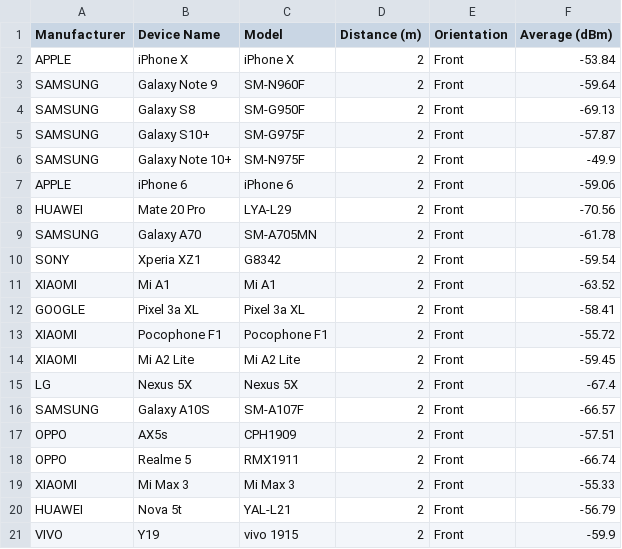
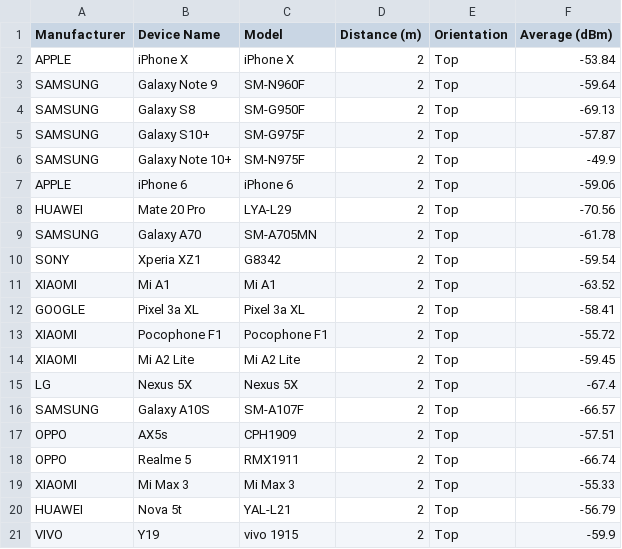
Before and after one commit to opentrace-community/opentrace-calibration, a CSV file: Device Data.csv, drawn as a sheet.

Commit message:
Update acknowledgements and device orientation.

```diff
--- a/Device Data.csv
+++ b/Device Data.csv
@@ -1,21 +1,21 @@
 Manufacturer,Device Name,Model,Distance (m),Orientation,Average (dBm)
-APPLE,iPhone X,iPhone X,2,Front,-53.84
-SAMSUNG,Galaxy Note 9,SM-N960F,2,Front,-59.64
-SAMSUNG,Galaxy S8,SM-G950F,2,Front,-69.13
-SAMSUNG,Galaxy S10+,SM-G975F,2,Front,-57.87
-SAMSUNG,Galaxy Note 10+,SM-N975F,2,Front,-49.9
-APPLE,iPhone 6,iPhone 6,2,Front,-59.06
-HUAWEI,Mate 20 Pro,LYA-L29,2,Front,-70.56
-SAMSUNG,Galaxy A70,SM-A705MN,2,Front,-61.78
-SONY,Xperia XZ1,G8342,2,Front,-59.54
-XIAOMI,Mi A1,Mi A1,2,Front,-63.52
-GOOGLE,Pixel 3a XL,Pixel 3a XL,2,Front,-58.41
-XIAOMI,Pocophone F1,Pocophone F1,2,Front,-55.72
-XIAOMI,Mi A2 Lite,Mi A2 Lite,2,Front,-59.45
-LG,Nexus 5X,Nexus 5X,2,Front,-67.4
-SAMSUNG,Galaxy A10S,SM-A107F,2,Front,-66.57
-OPPO,AX5s,CPH1909,2,Front,-57.51
-OPPO,Realme 5,RMX1911,2,Front,-66.74
-XIAOMI,Mi Max 3,Mi Max 3,2,Front,-55.33
-HUAWEI,Nova 5t,YAL-L21,2,Front,-56.79
-VIVO,Y19,vivo 1915,2,Front,-59.9
+APPLE,iPhone X,iPhone X,2,Top,-53.84
+SAMSUNG,Galaxy Note 9,SM-N960F,2,Top,-59.64
+SAMSUNG,Galaxy S8,SM-G950F,2,Top,-69.13
+SAMSUNG,Galaxy S10+,SM-G975F,2,Top,-57.87
+SAMSUNG,Galaxy Note 10+,SM-N975F,2,Top,-49.9
+APPLE,iPhone 6,iPhone 6,2,Top,-59.06
+HUAWEI,Mate 20 Pro,LYA-L29,2,Top,-70.56
+SAMSUNG,Galaxy A70,SM-A705MN,2,Top,-61.78
+SONY,Xperia XZ1,G8342,2,Top,-59.54
+XIAOMI,Mi A1,Mi A1,2,Top,-63.52
+GOOGLE,Pixel 3a XL,Pixel 3a XL,2,Top,-58.41
+XIAOMI,Pocophone F1,Pocophone F1,2,Top,-55.72
+XIAOMI,Mi A2 Lite,Mi A2 Lite,2,Top,-59.45
+LG,Nexus 5X,Nexus 5X,2,Top,-67.4
+SAMSUNG,Galaxy A10S,SM-A107F,2,Top,-66.57
+OPPO,AX5s,CPH1909,2,Top,-57.51
+OPPO,Realme 5,RMX1911,2,Top,-66.74
+XIAOMI,Mi Max 3,Mi Max 3,2,Top,-55.33
+HUAWEI,Nova 5t,YAL-L21,2,Top,-56.79
+VIVO,Y19,vivo 1915,2,Top,-59.9
```
Also changed, not shown: 1 other file.
